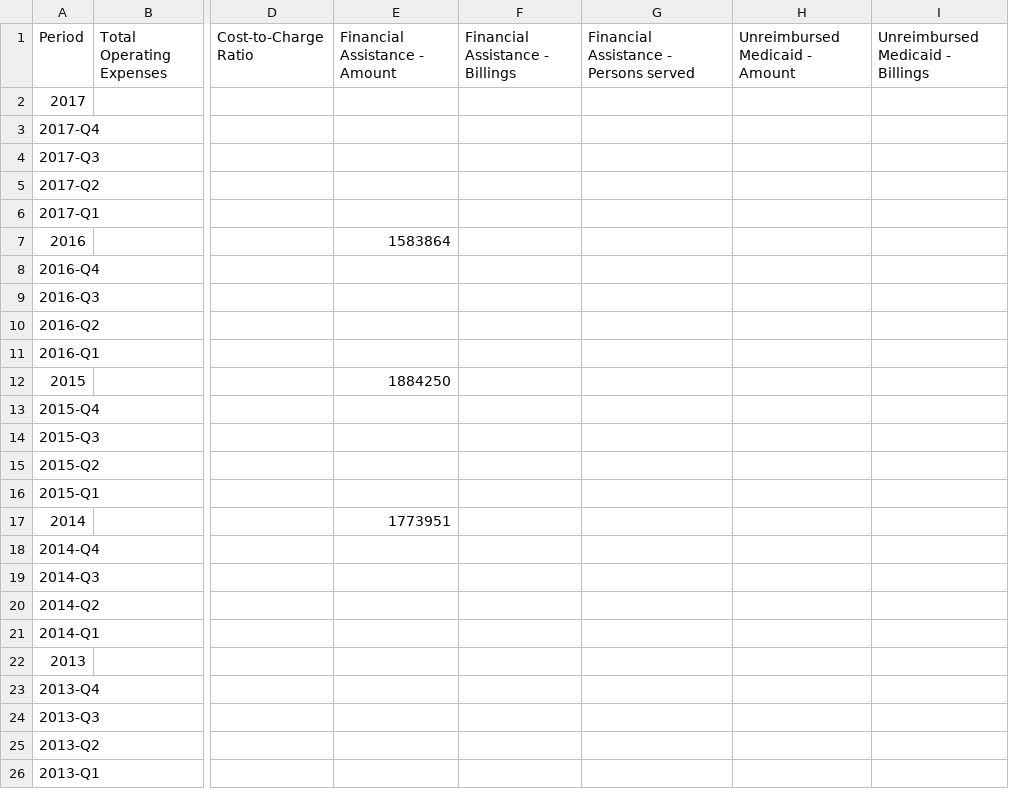
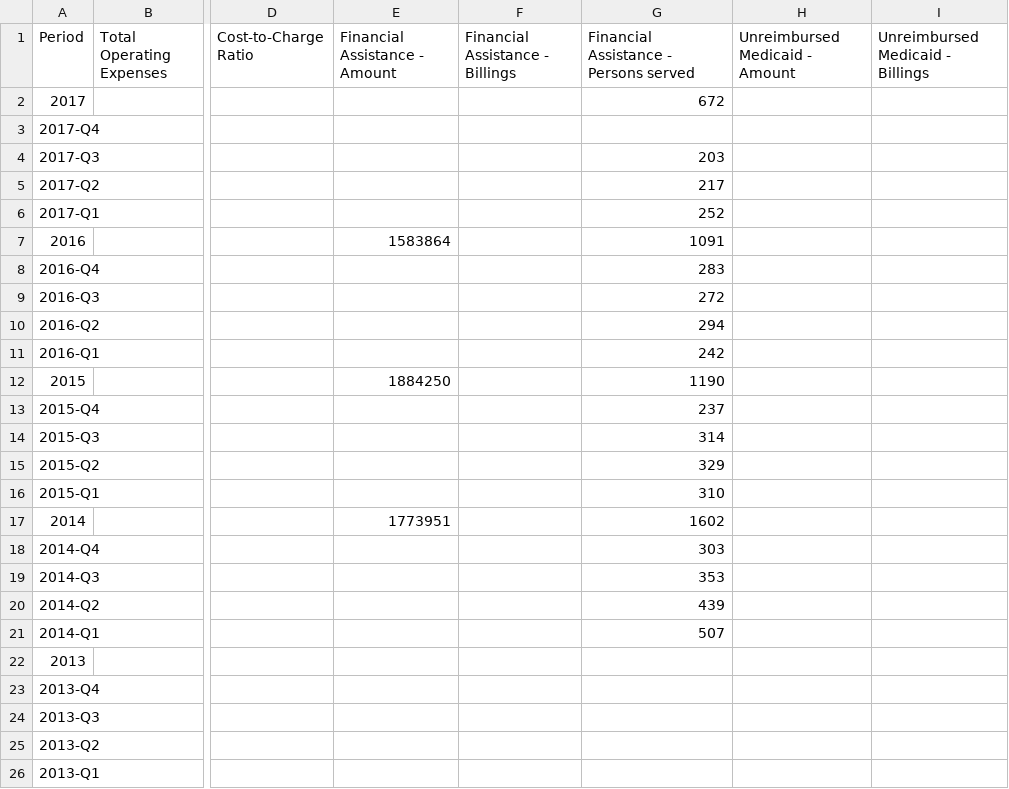
Before and after one commit to PresenceHealth/communitytouch, a CSV file: data/La Grange.csv, drawn as a sheet; only a part is shown, gaps mark what is left out; the diff names each change by its address in the sheet, - before the commit and + after, or states it on an @@ line.

```diff
--- a/data/La Grange.csv
+++ b/data/La Grange.csv
-G2: (empty)
+G2: 672
-G4: (empty)
+G4: 203
-G5: (empty)
+G5: 217
-G6: (empty)
+G6: 252
-G7: (empty)
+G7: 1091
-G8: (empty)
+G8: 283
-G9: (empty)
+G9: 272
-G10: (empty)
+G10: 294
-G11: (empty)
+G11: 242
-G12: (empty)
+G12: 1190
-G13: (empty)
+G13: 237
-G14: (empty)
+G14: 314
-G15: (empty)
+G15: 329
-G16: (empty)
+G16: 310
-G17: (empty)
+G17: 1602
-G18: (empty)
+G18: 303
-G19: (empty)
+G19: 353
-G20: (empty)
+G20: 439
-G21: (empty)
+G21: 507
```
Also changed, not shown: data/ABMC.csv, data/AH System.csv, 18 other files.
